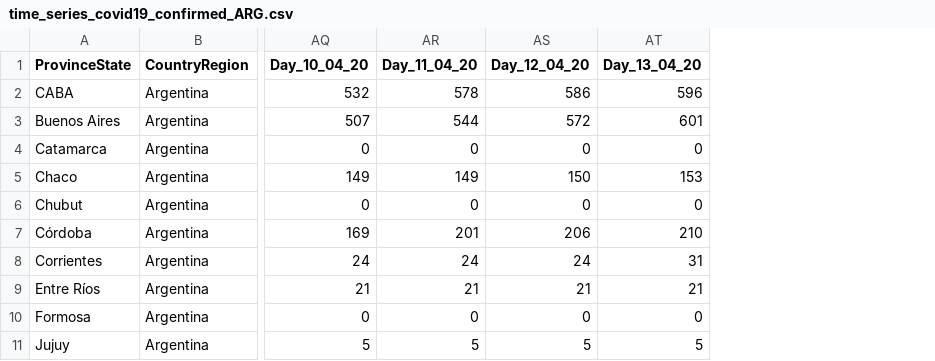
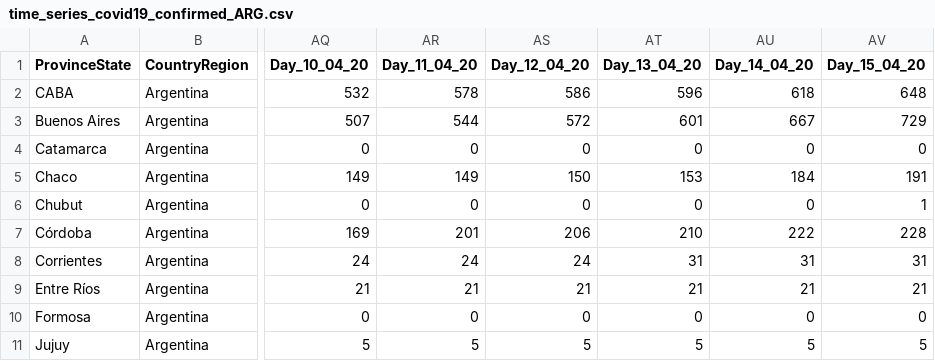
Before and after one commit to rodralez/covid-19, a CSV file: csv/time_series_covid19_confirmed_ARG.csv, drawn as a sheet; only a part is shown, gaps mark what is left out; the diff names each change by its address in the sheet, - before the commit and + after, or states it on an @@ line.

```diff
--- a/csv/time_series_covid19_confirmed_ARG.csv
+++ b/csv/time_series_covid19_confirmed_ARG.csv
+column AU (Day_14_04_20), rows 2-11: 618 | 667 | 0 | 184 | 0 | 222 | 31 | 21 | 0 | 5
+column AV (Day_15_04_20), rows 2-11: 648 | 729 | 0 | 191 | 1 | 228 | 31 | 21 | 0 | 5
```
Also changed, not shown: csv/Argentina_covid-19_fit_forecast_lastest.csv, csv/Argentina_covid-19_reported_14-Apr-2020.csv, 5 other files.
